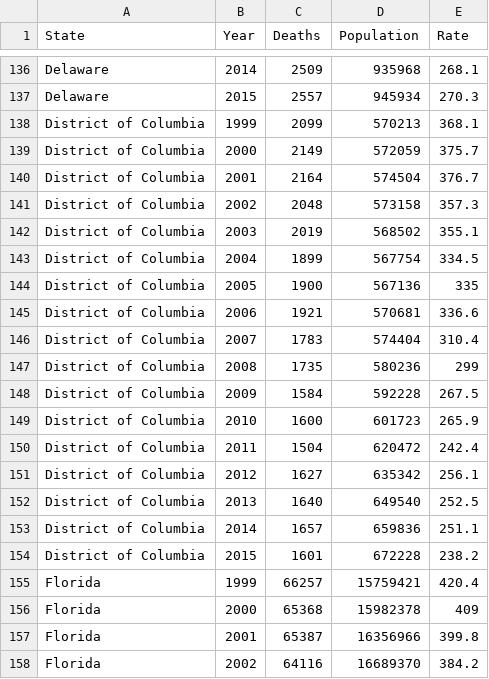
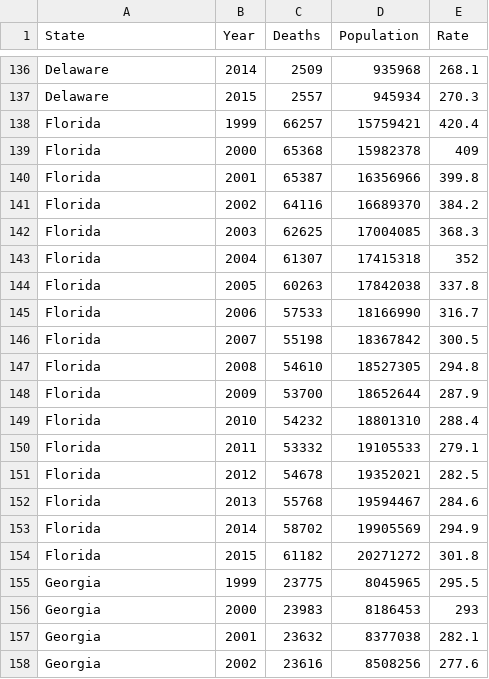
Before and after one commit to elewanto/visual-design-project, a CSV file: data/heart_disease_data/heart_disease_mortality_us_1999_2015.csv, drawn as a sheet; only a part is shown, gaps mark what is left out; the shorter side is filled out with more unchanged rows.

```diff
--- a/data/heart_disease_data/heart_disease_mortality_us_1999_2015.csv
+++ b/data/heart_disease_data/heart_disease_mortality_us_1999_2015.csv
@@ -137,19 +137,2 @@ Delaware,2014,2509,935968,268.1
 Delaware,2015,2557,945934,270.3
-District of Columbia,1999,2099,570213,368.1
-District of Columbia,2000,2149,572059,375.7
-District of Columbia,2001,2164,574504,376.7
-District of Columbia,2002,2048,573158,357.3
-District of Columbia,2003,2019,568502,355.1
-District of Columbia,2004,1899,567754,334.5
-District of Columbia,2005,1900,567136,335
-District of Columbia,2006,1921,570681,336.6
-District of Columbia,2007,1783,574404,310.4
-District of Columbia,2008,1735,580236,299
-District of Columbia,2009,1584,592228,267.5
-District of Columbia,2010,1600,601723,265.9
-District of Columbia,2011,1504,620472,242.4
-District of Columbia,2012,1627,635342,256.1
-District of Columbia,2013,1640,649540,252.5
-District of Columbia,2014,1657,659836,251.1
-District of Columbia,2015,1601,672228,238.2
 Florida,1999,66257,15759421,420.4
```
Also changed, not shown: 28 other files.
